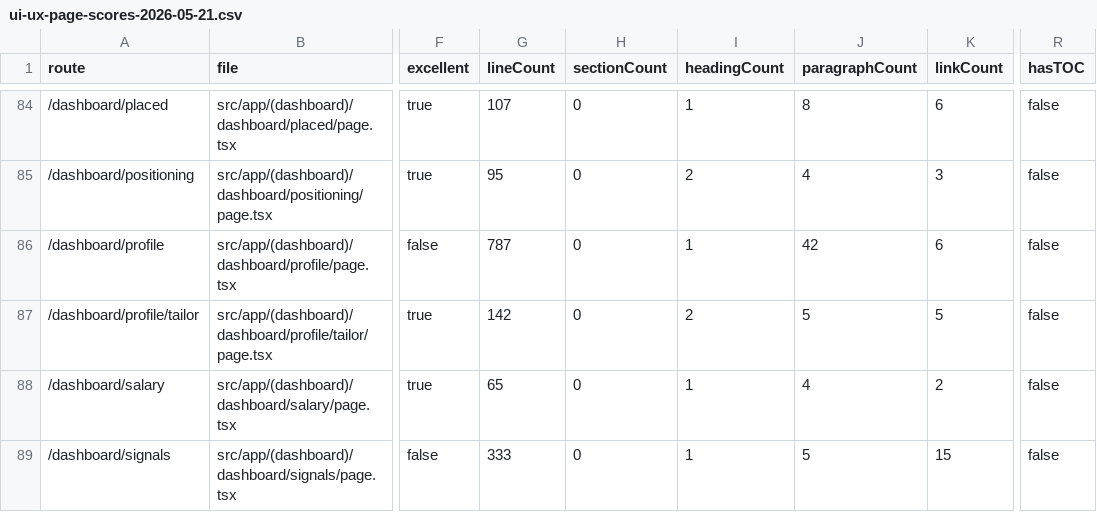
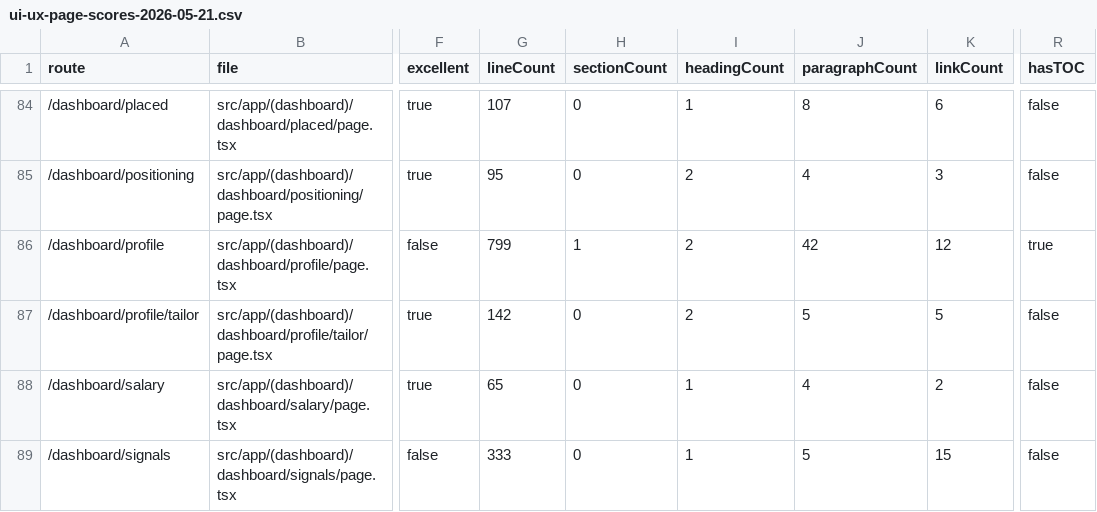
Before and after one commit to richrothschild/startingmonday, a CSV file: docs/ui-ux-page-scores-2026-05-21.csv, drawn as a sheet; only a part is shown, gaps mark what is left out; the diff covers the shown part only; the diff names each change by its address in the sheet, - before the commit and + after, or states it on an @@ line.

```diff
--- a/docs/ui-ux-page-scores-2026-05-21.csv
+++ b/docs/ui-ux-page-scores-2026-05-21.csv
-G86 (lineCount): 787
+G86 (lineCount): 799
-H86 (sectionCount): 0
+H86 (sectionCount): 1
-I86 (headingCount): 1
+I86 (headingCount): 2
-K86 (linkCount): 6
+K86 (linkCount): 12
-R86 (hasTOC): false
+R86 (hasTOC): true
```
Also changed, not shown: 31 edited cells elsewhere in this file, 5 other files.
